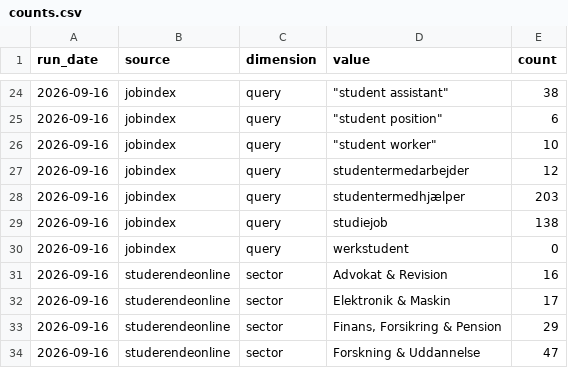
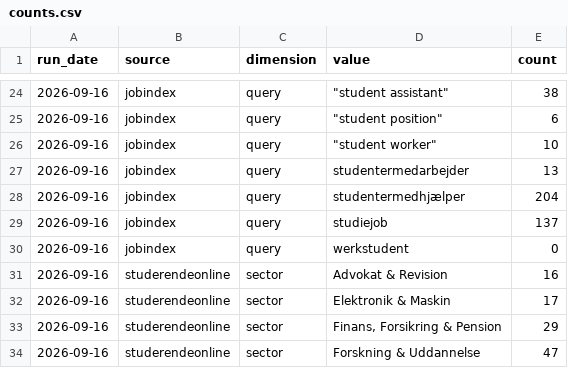
Before and after one commit to josannes/copenhagen-student-jobs, a CSV file: data/export/counts.csv, drawn as a sheet; only a part is shown, gaps mark what is left out.

```diff
--- a/data/export/counts.csv
+++ b/data/export/counts.csv
@@ -26,5 +26,5 @@ run_date,source,dimension,value,count
 2026-09-16,jobindex,query,"""student worker""",10
-2026-09-16,jobindex,query,studentermedarbejder,12
-2026-09-16,jobindex,query,studentermedhjælper,203
-2026-09-16,jobindex,query,studiejob,138
+2026-09-16,jobindex,query,studentermedarbejder,13
+2026-09-16,jobindex,query,studentermedhjælper,204
+2026-09-16,jobindex,query,studiejob,137
 2026-09-16,jobindex,query,werkstudent,0
```
Also changed, not shown: data/export/postings.csv, 1 other file.
